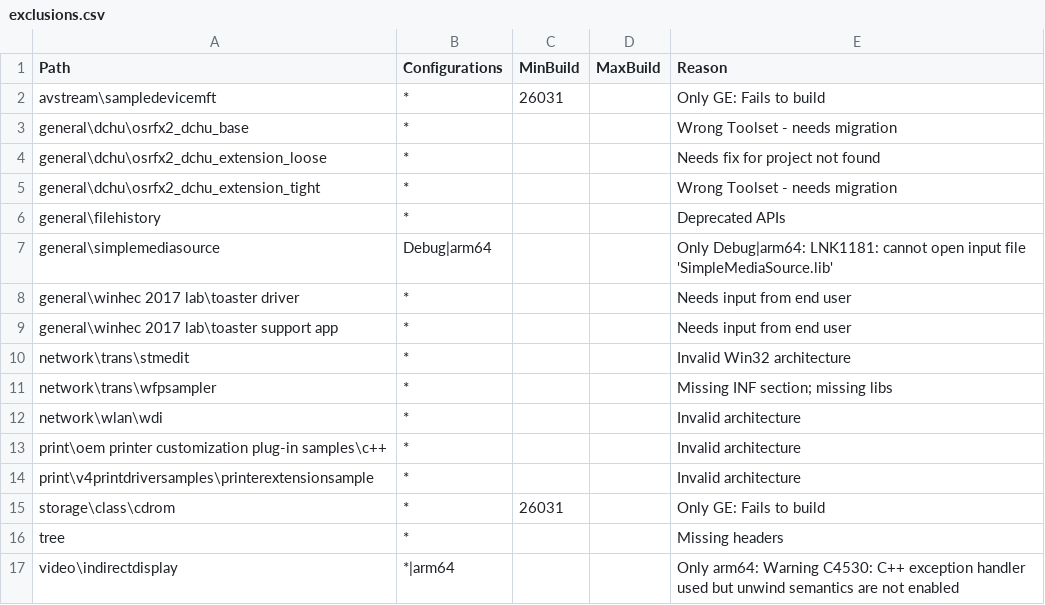
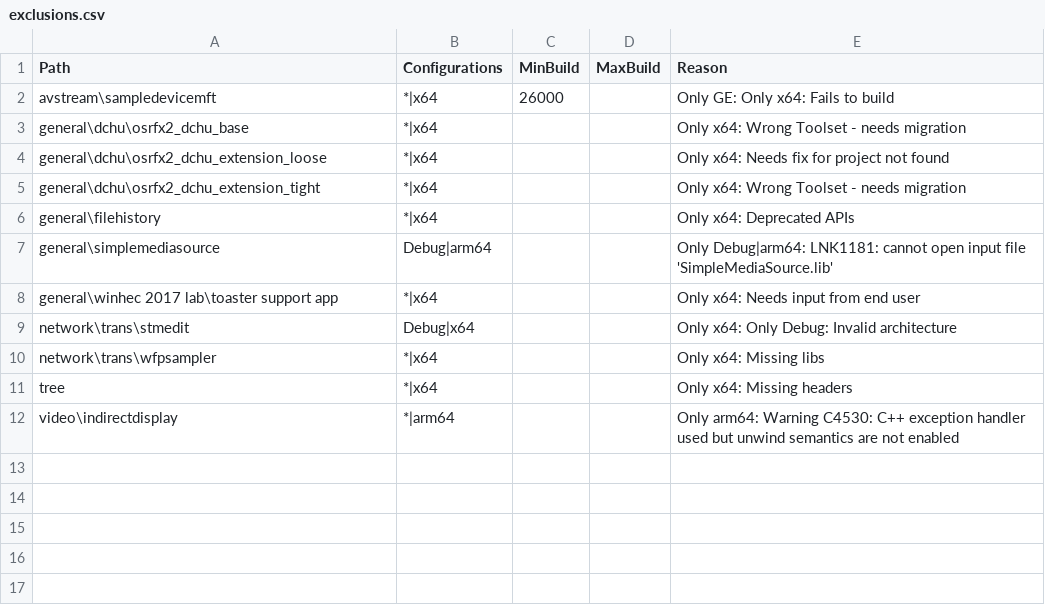
Before and after one commit to microsoft/Windows-driver-samples, a CSV file: exclusions.csv, drawn as a sheet.

```diff
--- a/exclusions.csv
+++ b/exclusions.csv
@@ -1,17 +1,12 @@
 Path,Configurations,MinBuild,MaxBuild,Reason
-avstream\sampledevicemft,*,26031,,Only GE: Fails to build
-general\dchu\osrfx2_dchu_base,*,,,Wrong Toolset - needs migration
-general\dchu\osrfx2_dchu_extension_loose,*,,,Needs fix for project not found
-general\dchu\osrfx2_dchu_extension_tight,*,,,Wrong Toolset - needs migration
-general\filehistory,*,,,Deprecated APIs
+avstream\sampledevicemft,*|x64,26000,,Only GE: Only x64: Fails to build
+general\dchu\osrfx2_dchu_base,*|x64,,,Only x64: Wrong Toolset - needs migration
+general\dchu\osrfx2_dchu_extension_loose,*|x64,,,Only x64: Needs fix for project not found
+general\dchu\osrfx2_dchu_extension_tight,*|x64,,,Only x64: Wrong Toolset - needs migration
+general\filehistory,*|x64,,,Only x64: Deprecated APIs
 general\simplemediasource,Debug|arm64,,,Only Debug|arm64: LNK1181: cannot open input file 'SimpleMediaSource.lib'
-general\winhec 2017 lab\toaster driver,*,,,Needs input from end user
-general\winhec 2017 lab\toaster support app,*,,,Needs input from end user
-network\trans\stmedit,*,,,Invalid Win32 architecture
-network\trans\wfpsampler,*,,,Missing INF section; missing libs
-network\wlan\wdi,*,,,Invalid architecture
-print\oem printer customization plug-in samples\c++,*,,,Invalid architecture
-print\v4printdriversamples\printerextensionsample,*,,,Invalid architecture
-storage\class\cdrom,*,26031,,Only GE: Fails to build
-tree,*,,,Missing headers
+general\winhec 2017 lab\toaster support app,*|x64,,,Only x64: Needs input from end user
+network\trans\stmedit,Debug|x64,,,Only x64: Only Debug: Invalid architecture
+network\trans\wfpsampler,*|x64,,,Only x64: Missing libs
+tree,*|x64,,,Only x64: Missing headers
 video\indirectdisplay,*|arm64,,,Only arm64: Warning C4530: C++ exception handler used but unwind semantics are not enabled
```
Also changed, not shown: 3 other files.
